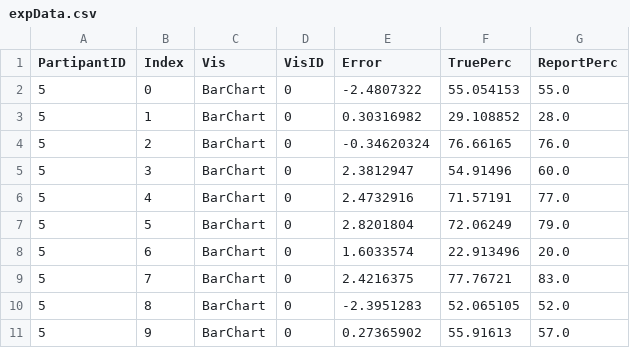
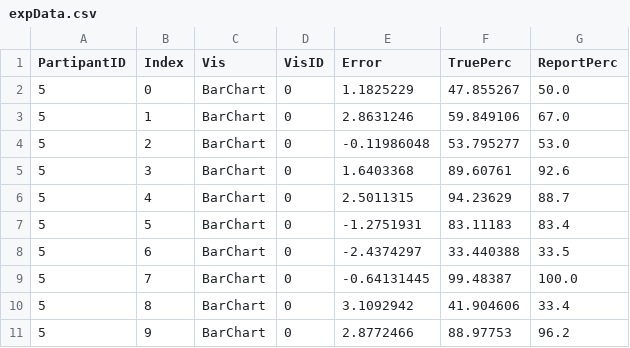
Before and after one commit to lrassaby/viz, a CSV file: a5/flash/expData.csv, drawn as a sheet; only a part is shown; the diff covers the shown part only.

Commit message:
adding louis master flashing

```diff
--- a/a5/flash/expData.csv
+++ b/a5/flash/expData.csv
@@ -1,11 +1,11 @@
 PartipantID,Index,Vis,VisID,Error,TruePerc,ReportPerc
-5,0,BarChart,0,-2.4807322,55.054153,55.0
-5,1,BarChart,0,0.30316982,29.108852,28.0
-5,2,BarChart,0,-0.34620324,76.66165,76.0
-5,3,BarChart,0,2.3812947,54.91496,60.0
-5,4,BarChart,0,2.4732916,71.57191,77.0
-5,5,BarChart,0,2.8201804,72.06249,79.0
-5,6,BarChart,0,1.6033574,22.913496,20.0
-5,7,BarChart,0,2.4216375,77.76721,83.0
-5,8,BarChart,0,-2.3951283,52.065105,52.0
-5,9,BarChart,0,0.27365902,55.91613,57.0
+5,0,BarChart,0,1.1825229,47.855267,50.0
+5,1,BarChart,0,2.8631246,59.849106,67.0
+5,2,BarChart,0,-0.11986048,53.795277,53.0
+5,3,BarChart,0,1.6403368,89.60761,92.6
+5,4,BarChart,0,2.5011315,94.23629,88.7
+5,5,BarChart,0,-1.2751931,83.11183,83.4
+5,6,BarChart,0,-2.4374297,33.440388,33.5
+5,7,BarChart,0,-0.64131445,99.48387,100.0
+5,8,BarChart,0,3.1092942,41.904606,33.4
+5,9,BarChart,0,2.8772466,88.97753,96.2
```
Also changed, not shown: 29 edited cells elsewhere in this file, 40 other files.
